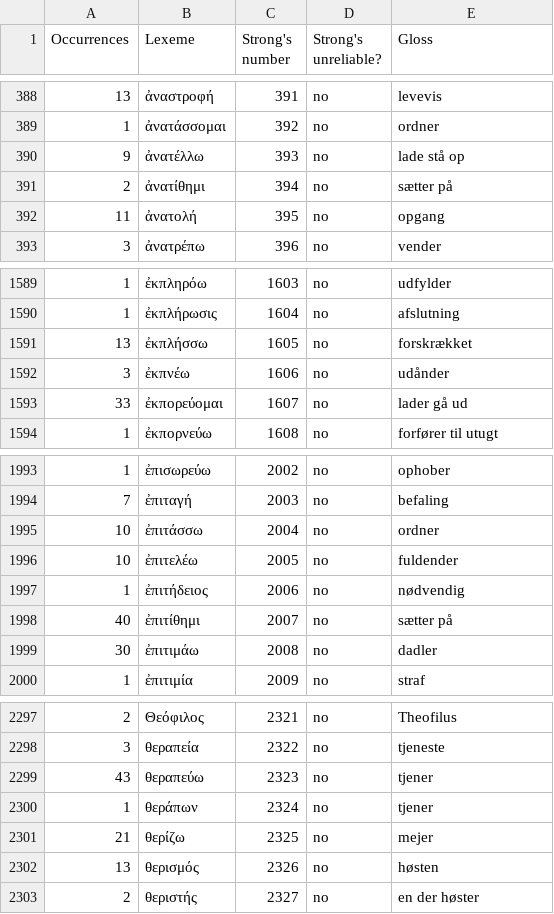
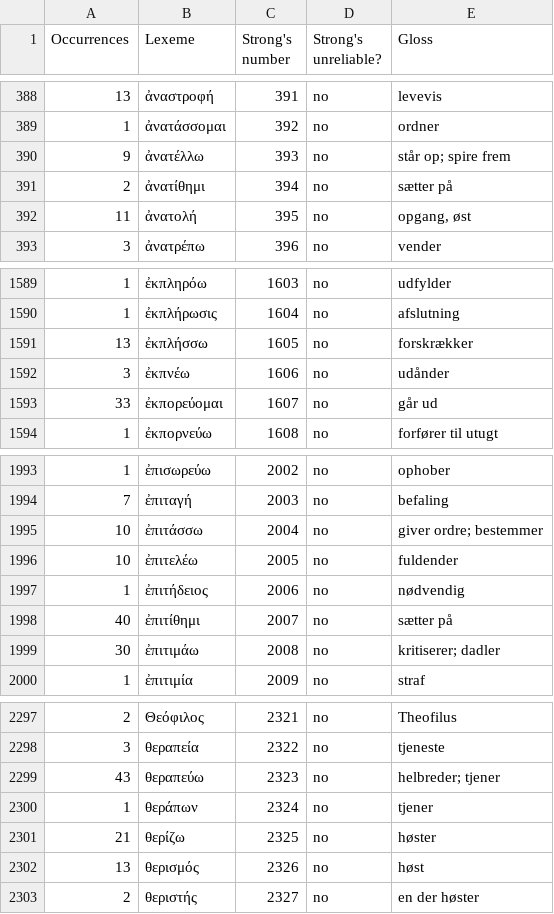
Before and after one commit to EzerIT/BibleOL, a CSV file: lexicons/greek_da.csv, drawn as a sheet; only a part is shown, gaps mark what is left out; the diff covers the shown part only.

```diff
--- a/lexicons/greek_da.csv
+++ b/lexicons/greek_da.csv
@@ -389,5 +389,5 @@
 1,"ἀνατάσσομαι",392,"no","ordner"
-9,"ἀνατέλλω",393,"no","lade stå op"
+9,"ἀνατέλλω",393,"no","står op; spire frem"
 2,"ἀνατίθημι",394,"no","sætter på"
-11,"ἀνατολή",395,"no","opgang"
+11,"ἀνατολή",395,"no","opgang, øst"
 3,"ἀνατρέπω",396,"no","vender"
@@ -1590,5 +1590,5 @@
 1,"ἐκπλήρωσις",1604,"no","afslutning"
-13,"ἐκπλήσσω",1605,"no","forskrækket"
+13,"ἐκπλήσσω",1605,"no","forskrækker"
 3,"ἐκπνέω",1606,"no","udånder"
-33,"ἐκπορεύομαι",1607,"no","lader gå ud"
+33,"ἐκπορεύομαι",1607,"no","går ud"
 1,"ἐκπορνεύω",1608,"no","forfører til utugt"
@@ -1994,3 +1994,3 @@
 7,"ἐπιταγή",2003,"no","befaling"
-10,"ἐπιτάσσω",2004,"no","ordner"
+10,"ἐπιτάσσω",2004,"no","giver ordre; bestemmer"
 10,"ἐπιτελέω",2005,"no","fuldender"
@@ -1998,3 +1998,3 @@
 40,"ἐπιτίθημι",2007,"no","sætter på"
-30,"ἐπιτιμάω",2008,"no","dadler"
+30,"ἐπιτιμάω",2008,"no","kritiserer; dadler"
 1,"ἐπιτιμία",2009,"no","straf"
@@ -2298,6 +2298,6 @@
 3,"θεραπεία",2322,"no","tjeneste"
-43,"θεραπεύω",2323,"no","tjener"
+43,"θεραπεύω",2323,"no","helbreder; tjener"
 1,"θεράπων",2324,"no","tjener"
-21,"θερίζω",2325,"no","mejer"
-13,"θερισμός",2326,"no","høsten"
+21,"θερίζω",2325,"no","høster"
+13,"θερισμός",2326,"no","høst"
 2,"θεριστής",2327,"no","en der høster"
```
Also changed, not shown: 61 edited cells elsewhere in this file, lexicons/greek_en.csv, lexicons/heb_da.csv, 52 other files.
